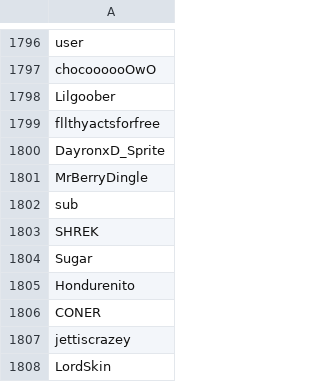
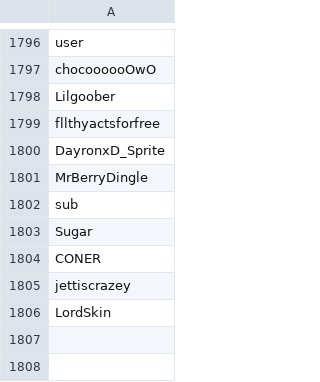
Before and after one commit to th330p-prog/PlayerList, a CSV file: PlayerList.csv, drawn as a sheet; only a part is shown, gaps mark what is left out.

Commit message:
Update PlayerList.csv

```diff
--- a/PlayerList.csv
+++ b/PlayerList.csv
@@ -1802,5 +1802,3 @@ MrBerryDingle
 sub
-SHREK
 Sugar
-Hondurenito
 CONER
```
